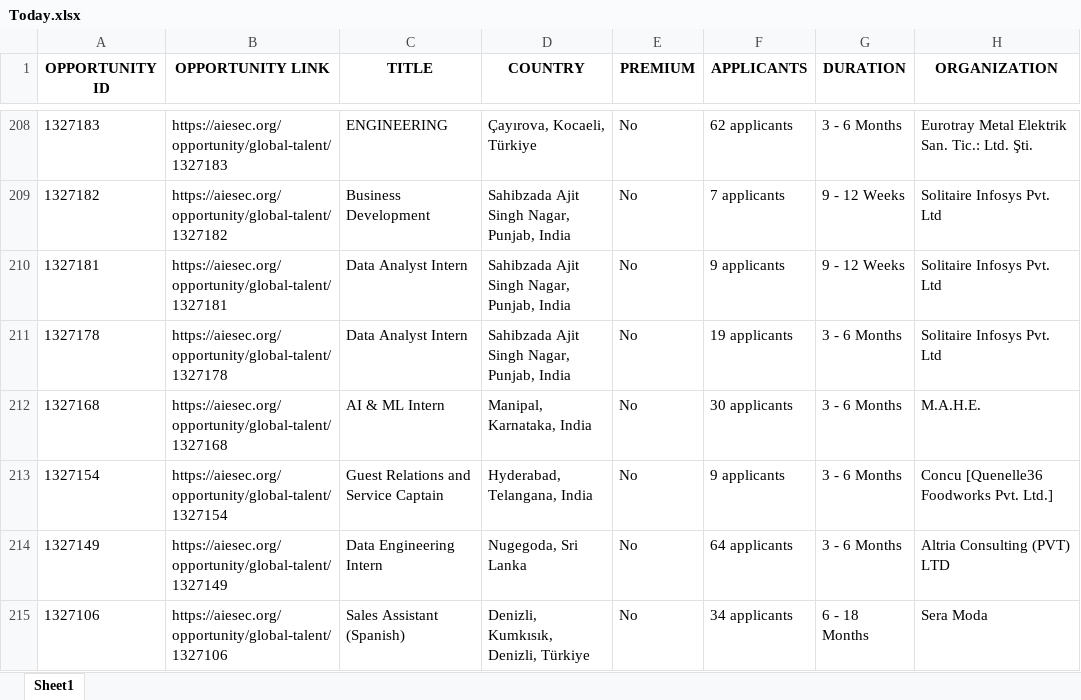
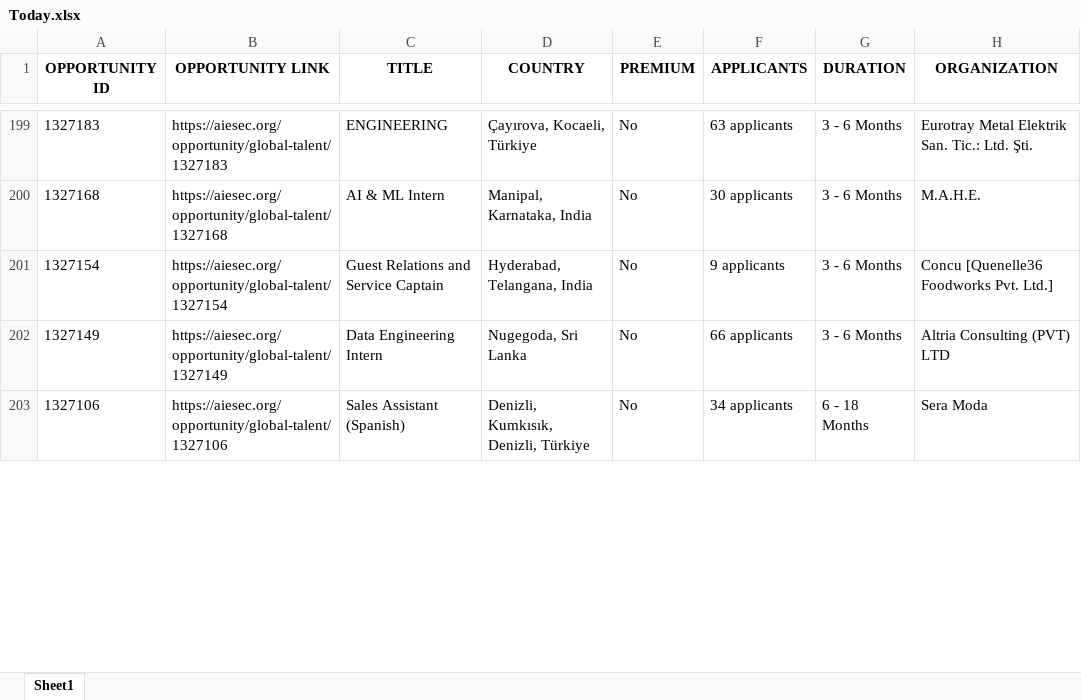
Before and after one commit to IbrahiimHassan/AIESEC_GUC, an Excel workbook: Today.xlsx, sheet Sheet1, drawn as a sheet; only a part is shown, gaps mark what is left out; values as stored, in another font and other column widths than the file's, no borders; removed rows and columns are numbered as before the commit, all else as after; the diff covers the shown part only; the diff names each change by its address in the sheet, - before the commit and + after, or states it on an @@ line.

```diff
--- a/Today.xlsx (sheet Sheet1)
+++ b/Today.xlsx (sheet Sheet1)
-F199 (APPLICANTS): 62 applicants
+F199 (APPLICANTS): 63 applicants
-row 209: 1327182 | https://aiesec.org/opportunity/global-talent/1327182 | Business Development | Sahibzada Ajit Singh Nagar, Punjab, India | No | 7 applicants | 9 - 12 Weeks | Solitaire Infosys Pvt. Ltd
-row 210: 1327181 | https://aiesec.org/opportunity/global-talent/1327181 | Data Analyst Intern | Sahibzada Ajit Singh Nagar, Punjab, India | No | 9 applicants | 9 - 12 Weeks | Solitaire Infosys Pvt. Ltd
-row 211: 1327178 | https://aiesec.org/opportunity/global-talent/1327178 | Data Analyst Intern | Sahibzada Ajit Singh Nagar, Punjab, India | No | 19 applicants | 3 - 6 Months | Solitaire Infosys Pvt. Ltd
-F202 (APPLICANTS): 64 applicants
+F202 (APPLICANTS): 66 applicants
```
Also changed, not shown: 16 added rows, 31 removed rows, 1 moved row and 99 edited cells elsewhere in this sheet, New.xlsx, 1 other file.
